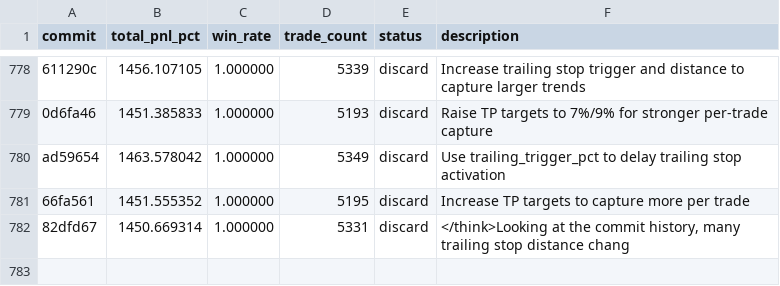
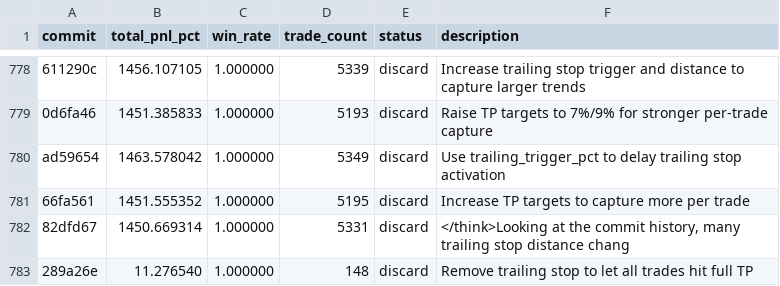
Before and after one commit to RishiJain905/autoresearch, a TSV file: results.tsv, drawn as a sheet; only a part is shown, gaps mark what is left out; the diff names each change by its address in the sheet, - before the commit and + after, or states it on an @@ line.

Commit message:
discard: Remove trailing stop to let all trades hit full TP

```diff
--- a/results.tsv
+++ b/results.tsv
+row 783: 289a26e | 11.276540 | 1.000000 | 148 | discard | Remove trailing stop to let all trades hit full TP
```
